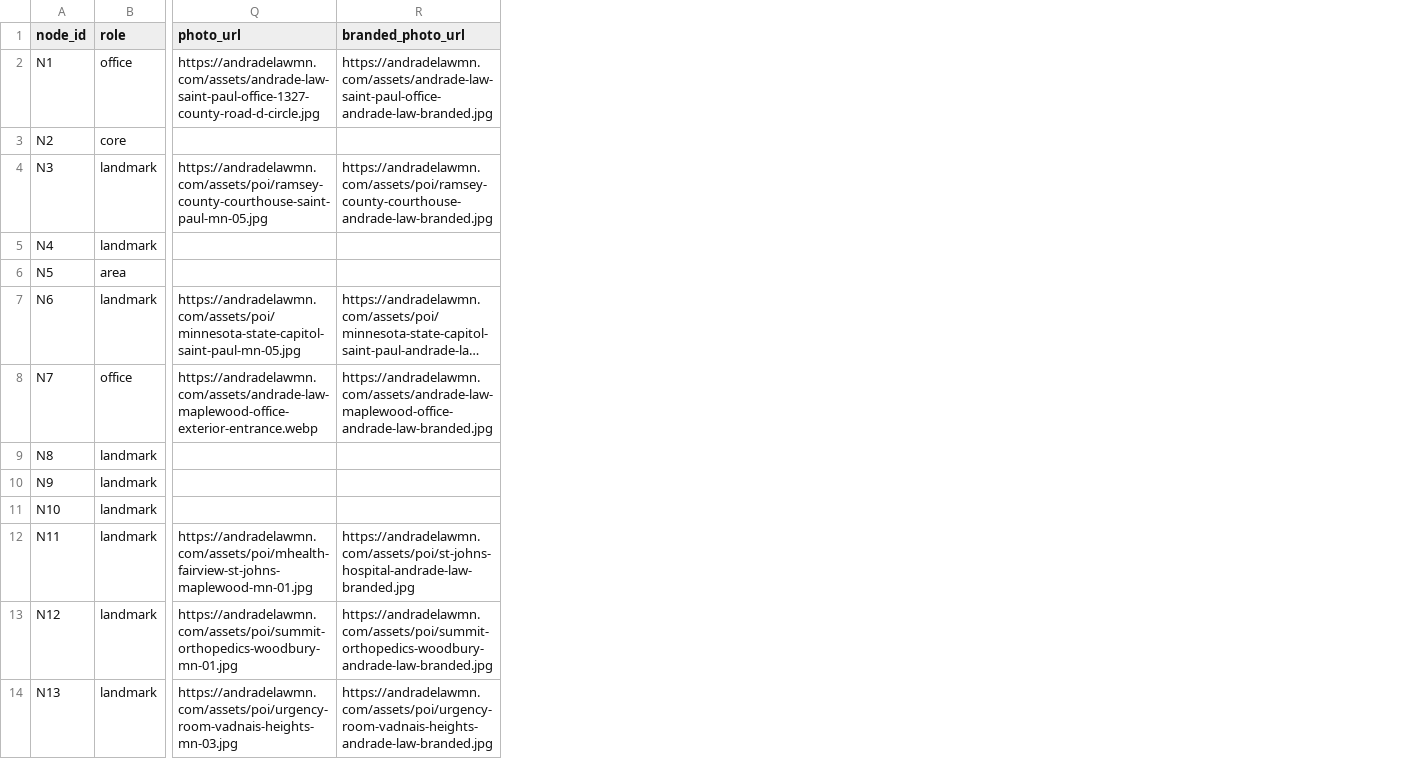
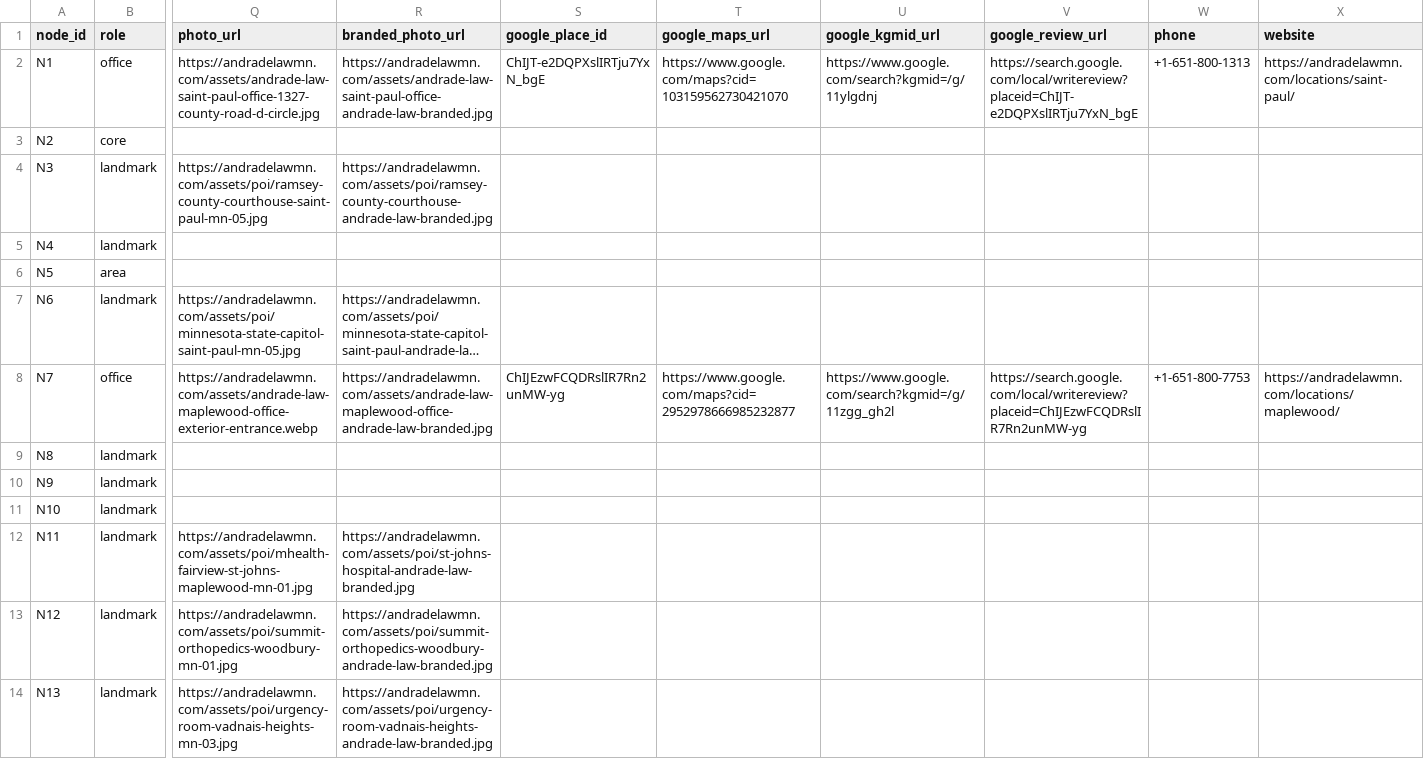
Before and after one commit to AndradeLawFirmMN/personal-injury, a CSV file: geo/spatial_index.csv, drawn as a sheet; only a part is shown, gaps mark what is left out; long unchanged cells end in …; the diff names each change by its address in the sheet, - before the commit and + after, or states it on an @@ line.

Commit message:
add/update geo/spatial_index.csv

```diff
--- a/geo/spatial_index.csv
+++ b/geo/spatial_index.csv
+column S (google_place_id), rows 2-8: ChIJT-e2DQPXslIRTju7YxN_bgE |  |  |  |  |  | ChIJEzwFCQDRslIR7Rn2unMW-yg
+column T (google_maps_url), rows 2-8: https://www.google.com/maps?cid=103159562730421070 |  |  |  |  |  | https://www.google.com/maps?cid=2952978666985232877
+column U (google_kgmid_url), rows 2-8: https://www.google.com/search?kgmid=/g/11ylgdnj |  |  |  |  |  | https://www.google.com/search?kgmid=/g/11zgg_gh2l
+column V (google_review_url), rows 2-8: https://search.google.com/local/writereview?placeid=ChIJT-e2DQPXslIRTju7YxN_bgE |  |  |  |  |  | https://search.google.com/local/writereview?placeid=ChIJEzwFCQDRslIR7Rn2unMW-yg
+column W (phone), rows 2-8: +1-651-800-1313 |  |  |  |  |  | +1-651-800-7753
+column X (website), rows 2-8: https://andradelawmn.com/locations/saint-paul/ |  |  |  |  |  | https://andradelawmn.com/locations/maplewood/
```
